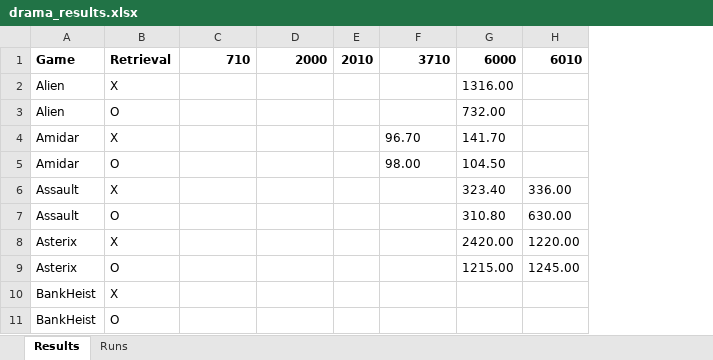
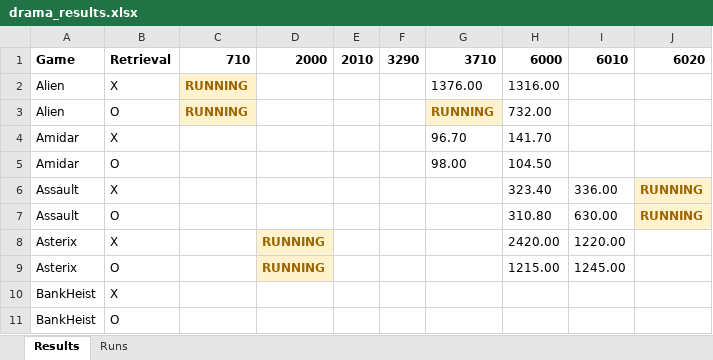
Before and after one commit to wrrte/Drama, an Excel workbook: results/drama_results.xlsx, sheet Results, drawn as a sheet; only a part is shown; values as stored, in another font and other column widths than the file's, no borders; addresses are those after the commit; the diff covers the shown part only; the diff names each change by its address in the sheet, - before the commit and + after, or states it on an @@ line.

```diff
--- a/results/drama_results.xlsx (sheet Results)
+++ b/results/drama_results.xlsx (sheet Results)
+column F, row 1: 3290
+column J, rows 1-7: 6020 |  |  |  |  | RUNNING | RUNNING
-C2:C3: (empty)
+C2:C3: RUNNING
-C2:C3 fill: none
+C2:C3 fill: #FFF2CC
-G2: (empty)
+G2: 1376.00
-G3: (empty)
+G3: RUNNING
-G3 fill: none
+G3 fill: #FFF2CC
-D8:D9: (empty)
+D8:D9: RUNNING
-D8:D9 fill: none
+D8:D9 fill: #FFF2CC
```
Also changed, not shown: 2 added rows, 8 edited cells and cell formats elsewhere in this sheet, sheet Runs, 4 other files.
